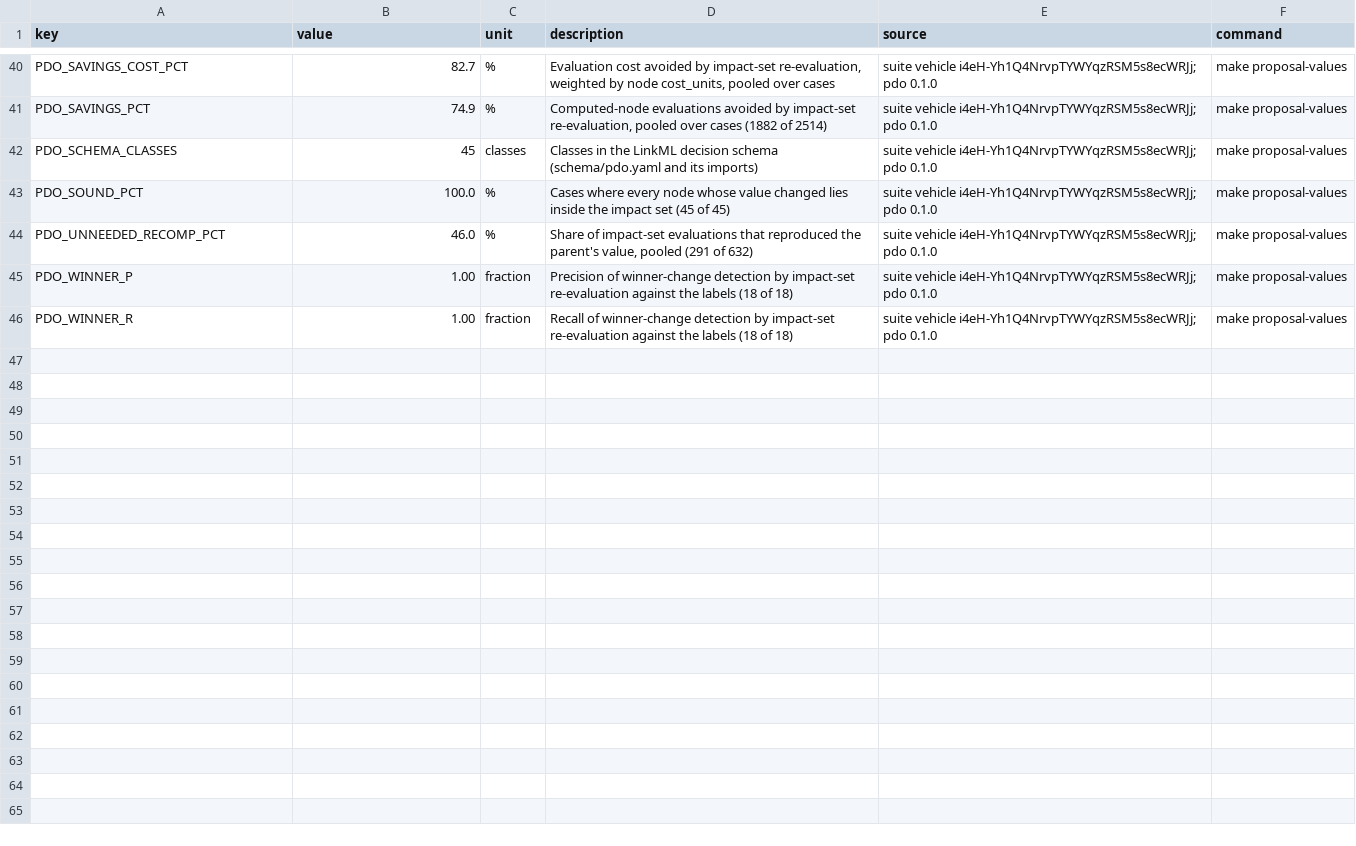
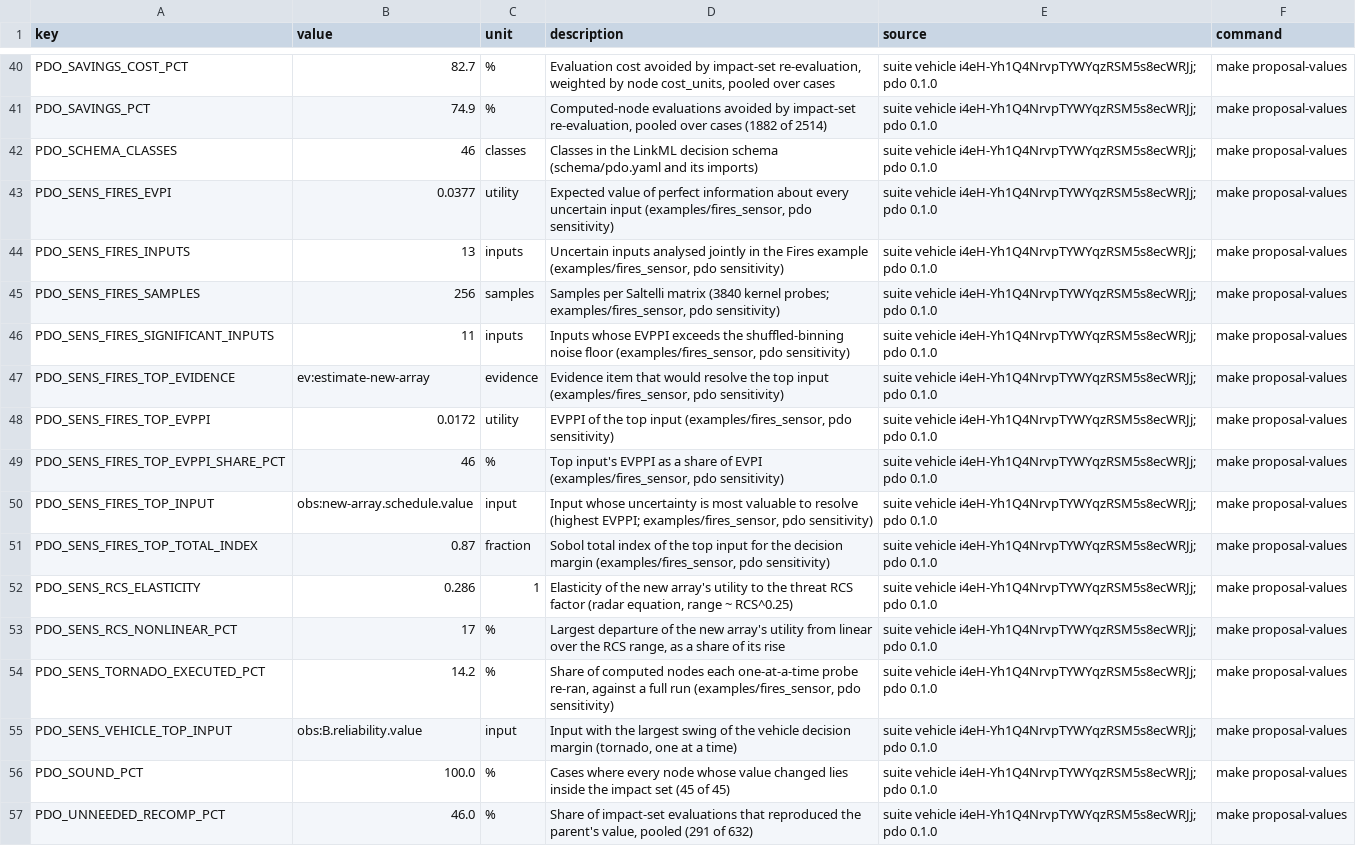
Before and after one commit to simage-ai/programmable-decision-ops, a TSV file: results/proposal/pdo_values.tsv, drawn as a sheet; only a part is shown, gaps mark what is left out; the shorter side is filled out with more unchanged rows.

```diff
--- a/results/proposal/pdo_values.tsv
+++ b/results/proposal/pdo_values.tsv
@@ -41,3 +41,16 @@ PDO_SAVINGS_COST_PCT	82.7	%	Evaluation cost avoided by impact-set re-evaluation,
 PDO_SAVINGS_PCT	74.9	%	Computed-node evaluations avoided by impact-set re-evaluation, pooled over cases (1882 of 2514)	suite vehicle i4eH-Yh1Q4NrvpTYWYqzRSM5s8ecWRJj; pdo 0.1.0	make proposal-values
-PDO_SCHEMA_CLASSES	45	classes	Classes in the LinkML decision schema (schema/pdo.yaml and its imports)	suite vehicle i4eH-Yh1Q4NrvpTYWYqzRSM5s8ecWRJj; pdo 0.1.0	make proposal-values
+PDO_SCHEMA_CLASSES	46	classes	Classes in the LinkML decision schema (schema/pdo.yaml and its imports)	suite vehicle i4eH-Yh1Q4NrvpTYWYqzRSM5s8ecWRJj; pdo 0.1.0	make proposal-values
+PDO_SENS_FIRES_EVPI	0.0377	utility	Expected value of perfect information about every uncertain input (examples/fires_sensor, pdo sensitivity)	suite vehicle i4eH-Yh1Q4NrvpTYWYqzRSM5s8ecWRJj; pdo 0.1.0	make proposal-values
+PDO_SENS_FIRES_INPUTS	13	inputs	Uncertain inputs analysed jointly in the Fires example (examples/fires_sensor, pdo sensitivity)	suite vehicle i4eH-Yh1Q4NrvpTYWYqzRSM5s8ecWRJj; pdo 0.1.0	make proposal-values
+PDO_SENS_FIRES_SAMPLES	256	samples	Samples per Saltelli matrix (3840 kernel probes; examples/fires_sensor, pdo sensitivity)	suite vehicle i4eH-Yh1Q4NrvpTYWYqzRSM5s8ecWRJj; pdo 0.1.0	make proposal-values
+PDO_SENS_FIRES_SIGNIFICANT_INPUTS	11	inputs	Inputs whose EVPPI exceeds the shuffled-binning noise floor (examples/fires_sensor, pdo sensitivity)	suite vehicle i4eH-Yh1Q4NrvpTYWYqzRSM5s8ecWRJj; pdo 0.1.0	make proposal-values
+PDO_SENS_FIRES_TOP_EVIDENCE	ev:estimate-new-array	evidence	Evidence item that would resolve the top input (examples/fires_sensor, pdo sensitivity)	suite vehicle i4eH-Yh1Q4NrvpTYWYqzRSM5s8ecWRJj; pdo 0.1.0	make proposal-values
+PDO_SENS_FIRES_TOP_EVPPI	0.0172	utility	EVPPI of the top input (examples/fires_sensor, pdo sensitivity)	suite vehicle i4eH-Yh1Q4NrvpTYWYqzRSM5s8ecWRJj; pdo 0.1.0	make proposal-values
+PDO_SENS_FIRES_TOP_EVPPI_SHARE_PCT	46	%	Top input's EVPPI as a share of EVPI (examples/fires_sensor, pdo sensitivity)	suite vehicle i4eH-Yh1Q4NrvpTYWYqzRSM5s8ecWRJj; pdo 0.1.0	make proposal-values
+PDO_SENS_FIRES_TOP_INPUT	obs:new-array.schedule.value	input	Input whose uncertainty is most valuable to resolve (highest EVPPI; examples/fires_sensor, pdo sensitivity)	suite vehicle i4eH-Yh1Q4NrvpTYWYqzRSM5s8ecWRJj; pdo 0.1.0	make proposal-values
+PDO_SENS_FIRES_TOP_TOTAL_INDEX	0.87	fraction	Sobol total index of the top input for the decision margin (examples/fires_sensor, pdo sensitivity)	suite vehicle i4eH-Yh1Q4NrvpTYWYqzRSM5s8ecWRJj; pdo 0.1.0	make proposal-values
+PDO_SENS_RCS_ELASTICITY	0.286	1	Elasticity of the new array's utility to the threat RCS factor (radar equation, range ~ RCS^0.25)	suite vehicle i4eH-Yh1Q4NrvpTYWYqzRSM5s8ecWRJj; pdo 0.1.0	make proposal-values
+PDO_SENS_RCS_NONLINEAR_PCT	17	%	Largest departure of the new array's utility from linear over the RCS range, as a share of its rise	suite vehicle i4eH-Yh1Q4NrvpTYWYqzRSM5s8ecWRJj; pdo 0.1.0	make proposal-values
+PDO_SENS_TORNADO_EXECUTED_PCT	14.2	%	Share of computed nodes each one-at-a-time probe re-ran, against a full run (examples/fires_sensor, pdo sensitivity)	suite vehicle i4eH-Yh1Q4NrvpTYWYqzRSM5s8ecWRJj; pdo 0.1.0	make proposal-values
+PDO_SENS_VEHICLE_TOP_INPUT	obs:B.reliability.value	input	Input with the largest swing of the vehicle decision margin (tornado, one at a time)	suite vehicle i4eH-Yh1Q4NrvpTYWYqzRSM5s8ecWRJj; pdo 0.1.0	make proposal-values
 PDO_SOUND_PCT	100.0	%	Cases where every node whose value changed lies inside the impact set (45 of 45)	suite vehicle i4eH-Yh1Q4NrvpTYWYqzRSM5s8ecWRJj; pdo 0.1.0	make proposal-values
```
Also changed, not shown: 27 other files.
